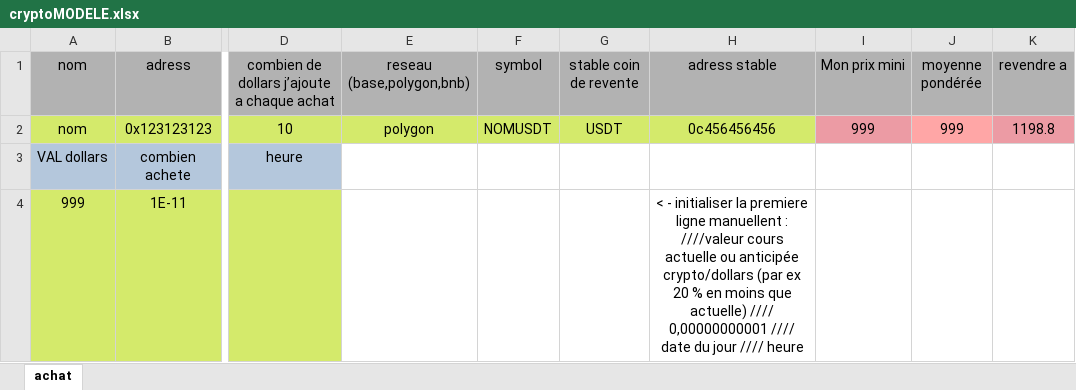
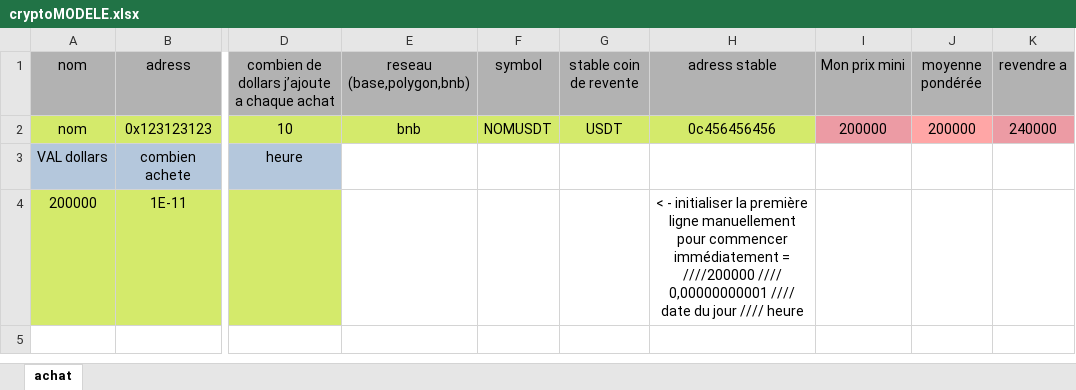
Before and after one commit to nicolascir/Autocoincoin-temporary-release-page, an Excel workbook: cryptoMODELE.xlsx, sheet achat, drawn as a sheet; only a part is shown, gaps mark what is left out; values as stored, in another font and other column widths than the file's, no borders; the diff names each change by its address in the sheet, - before the commit and + after, or states it on an @@ line.

Commit message:
Add files via upload

```diff
--- a/cryptoMODELE.xlsx (sheet achat)
+++ b/cryptoMODELE.xlsx (sheet achat)
-E2 (reseau (base,polygon,bnb)): polygon
+E2 (reseau (base,polygon,bnb)): bnb
-I2 (Mon prix mini): 999
+I2 (Mon prix mini): 200000
-J2 (moyenne pondérée): 999
+J2 (moyenne pondérée): 200000
-K2 (revendre a): 1198.8
+K2 (revendre a): 240000
-A4 (nom): 999
+A4 (nom): 200000
-H4 (adress stable): …initialiser la premiere ligne manuellent : ////valeur cours actuelle ou anticipée crypto/dollars (par ex 20 % en moins que actuelle) //// 0,00000000001…
+H4 (adress stable): …initialiser la première ligne manuellement pour commencer immédiatement = ////200000 //// 0,00000000001…
```
